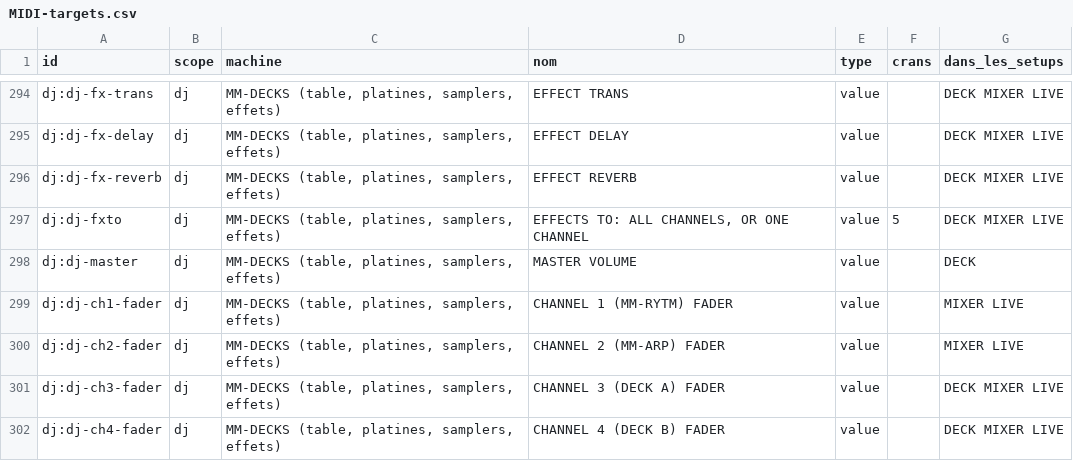
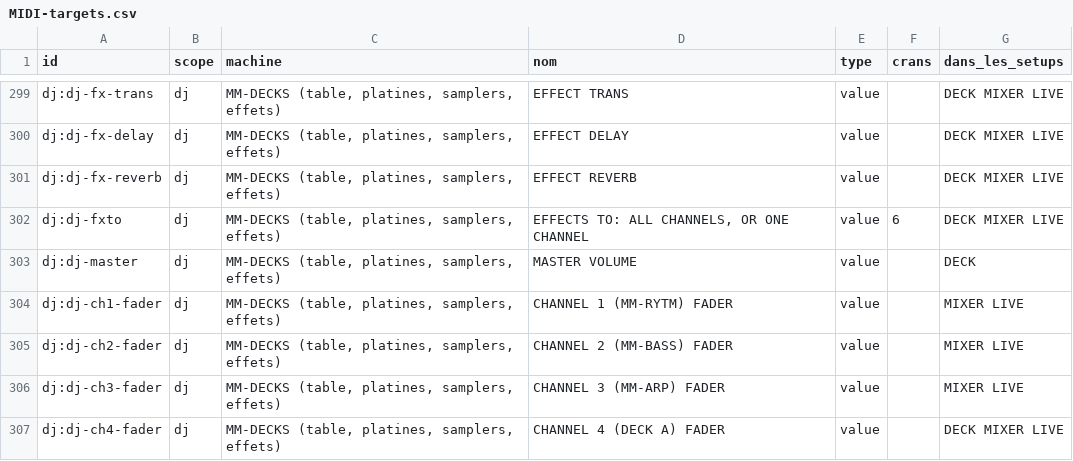
Before and after one commit to mauditemachine/MauditeMachine, a CSV file: docs/midi/MIDI-targets.csv, drawn as a sheet; only a part is shown, gaps mark what is left out; the diff covers the shown part only.

```diff
--- a/docs/midi/MIDI-targets.csv
+++ b/docs/midi/MIDI-targets.csv
@@ -296,7 +301,7 @@ dj:dj-fx-delay,dj,"MM-DECKS (table, platines, samplers, effets)",EFFECT DELAY,va
 dj:dj-fx-reverb,dj,"MM-DECKS (table, platines, samplers, effets)",EFFECT REVERB,value,,DECK MIXER LIVE
-dj:dj-fxto,dj,"MM-DECKS (table, platines, samplers, effets)","EFFECTS TO: ALL CHANNELS, OR ONE CHANNEL",value,5,DECK MIXER LIVE
+dj:dj-fxto,dj,"MM-DECKS (table, platines, samplers, effets)","EFFECTS TO: ALL CHANNELS, OR ONE CHANNEL",value,6,DECK MIXER LIVE
 dj:dj-master,dj,"MM-DECKS (table, platines, samplers, effets)",MASTER VOLUME,value,,DECK
 dj:dj-ch1-fader,dj,"MM-DECKS (table, platines, samplers, effets)",CHANNEL 1 (MM-RYTM) FADER,value,,MIXER LIVE
-dj:dj-ch2-fader,dj,"MM-DECKS (table, platines, samplers, effets)",CHANNEL 2 (MM-ARP) FADER,value,,MIXER LIVE
-dj:dj-ch3-fader,dj,"MM-DECKS (table, platines, samplers, effets)",CHANNEL 3 (DECK A) FADER,value,,DECK MIXER LIVE
-dj:dj-ch4-fader,dj,"MM-DECKS (table, platines, samplers, effets)",CHANNEL 4 (DECK B) FADER,value,,DECK MIXER LIVE
+dj:dj-ch2-fader,dj,"MM-DECKS (table, platines, samplers, effets)",CHANNEL 2 (MM-BASS) FADER,value,,MIXER LIVE
+dj:dj-ch3-fader,dj,"MM-DECKS (table, platines, samplers, effets)",CHANNEL 3 (MM-ARP) FADER,value,,MIXER LIVE
+dj:dj-ch4-fader,dj,"MM-DECKS (table, platines, samplers, effets)",CHANNEL 4 (DECK A) FADER,value,,DECK MIXER LIVE
```
Also changed, not shown: 6 added rows, 1 moved row and 33 edited cells elsewhere in this file, docs/midi/MIDI-roto-setups.csv, 28 other files.
